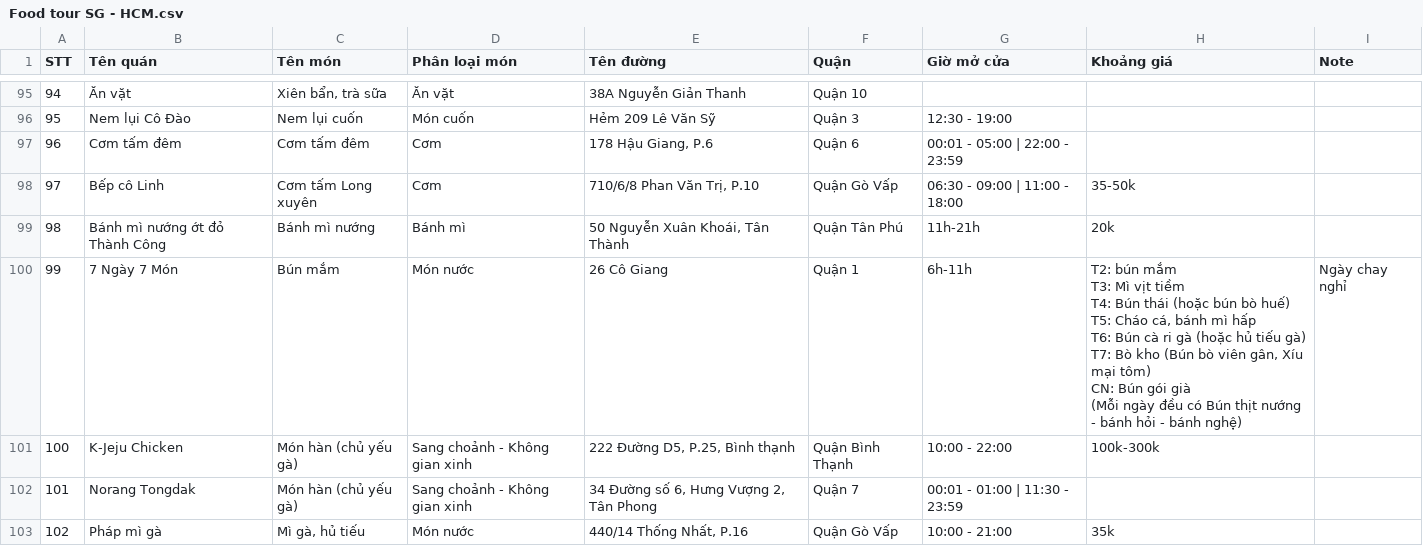
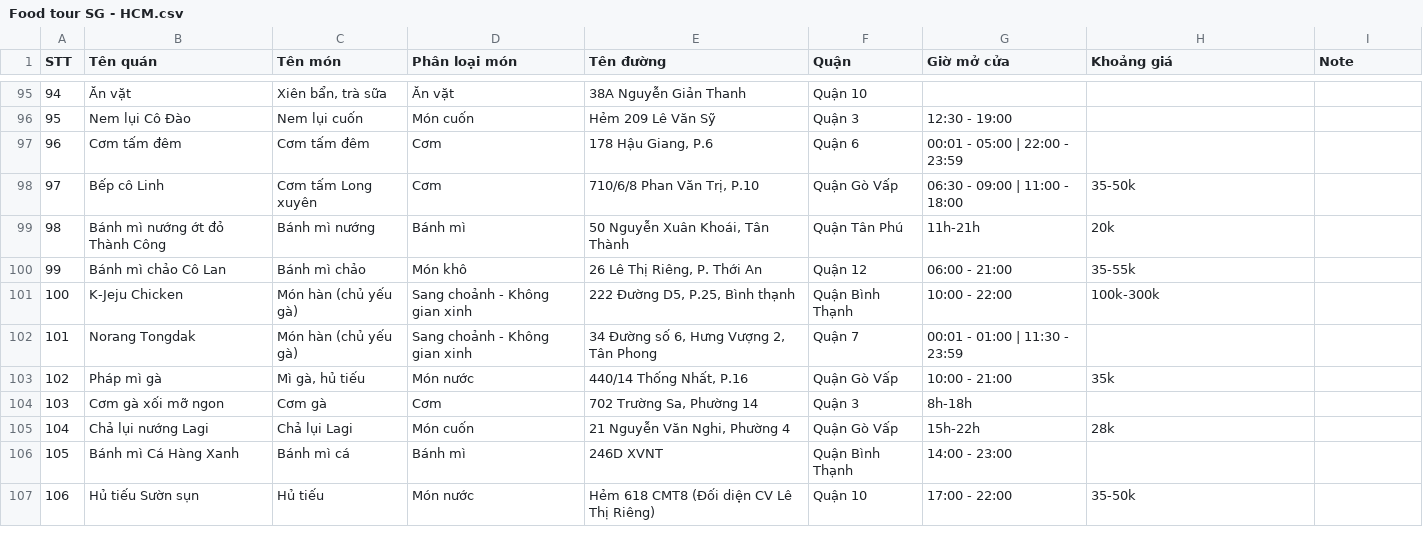
Before and after one commit to ngsouthbrother04/foodtour-sg, a CSV file: data/Food tour SG - HCM.csv, drawn as a sheet; only a part is shown, gaps mark what is left out; the shorter side is filled out with more unchanged rows; ↵ is a line break in a cell; the diff names each change by its address in the sheet, - before the commit and + after, or states it on an @@ line.

```diff
--- a/data/Food tour SG - HCM.csv
+++ b/data/Food tour SG - HCM.csv
-B100 (Tên quán): 7 Ngày 7 Món
+B100 (Tên quán): Bánh mì chảo Cô Lan
-C100 (Tên món): Bún mắm
+C100 (Tên món): Bánh mì chảo
-D100 (Phân loại món): Món nước
+D100 (Phân loại món): Món khô
-E100 (Tên đường): 26 Cô Giang
+E100 (Tên đường): 26 Lê Thị Riêng, P. Thới An
-F100 (Quận): Quận 1
+F100 (Quận): Quận 12
-G100 (Giờ mở cửa): 6h-11h
+G100 (Giờ mở cửa): 06:00 - 21:00
-H100 (Khoảng giá): T2: bún mắm ↵ T3: Mì vịt tiềm ↵ T4: Bún thái (hoặc bún bò huế) ↵ T5: Cháo cá, bánh mì hấp ↵ T6: Bún cà ri gà (hoặc hủ tiếu gà) ↵ T7: Bò kho (Bún bò viên gân, Xíu mại tôm) ↵ CN: Bún gói già ↵ (Mỗi ngày đều có Bún thịt nướng - bánh hỏi - bánh nghệ)
+H100 (Khoảng giá): 35-55k
-I100 (Note): Ngày chay nghỉ
+I100 (Note): (empty)
```
Also changed, not shown: 10 other files.
